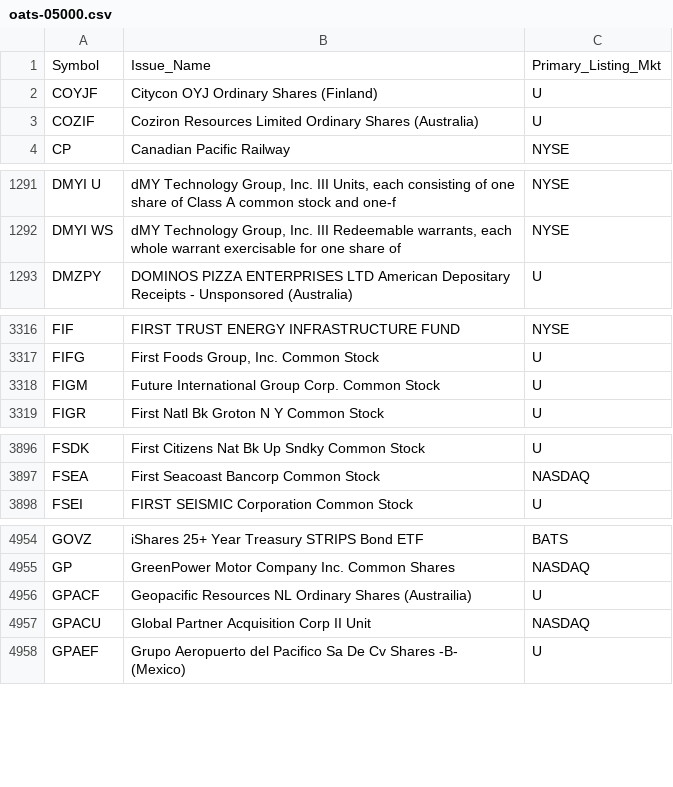
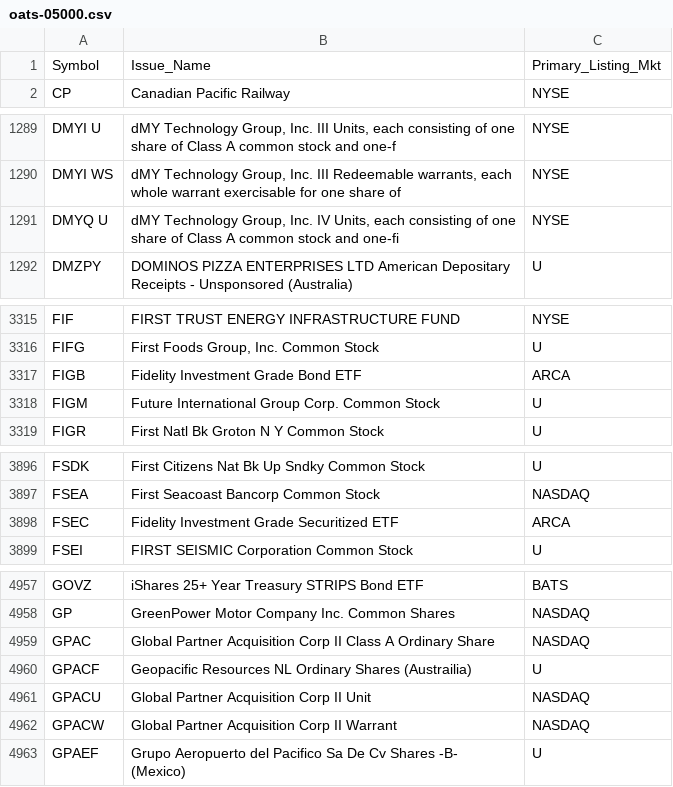
Before and after one commit to haoenhui/oats-reportable, a CSV file: oats-05000.csv, drawn as a sheet; only a part is shown, gaps mark what is left out; removed rows and columns are numbered as before the commit, all else as after; the diff covers the shown part only; the diff names each change by its address in the sheet, - before the commit and + after, or states it on an @@ line.

```diff
--- a/oats-05000.csv
+++ b/oats-05000.csv
-row 2: COYJF | Citycon OYJ Ordinary Shares (Finland) | U
-row 3: COZIF | Coziron Resources Limited Ordinary Shares (Australia) | U
+row 1291: DMYQ U | dMY Technology Group, Inc. IV Units, each consisting of one share of Class A common stock and one-fi | NYSE
+row 3317: FIGB | Fidelity Investment Grade Bond ETF | ARCA
+row 3898: FSEC | Fidelity Investment Grade Securitized ETF | ARCA
+row 4959: GPAC | Global Partner Acquisition Corp II Class A Ordinary Share | NASDAQ
+row 4962: GPACW | Global Partner Acquisition Corp II Warrant | NASDAQ
```
Also changed, not shown: 2 added rows, 1 removed row and 4 edited cells elsewhere in this file, oats-00000.csv, oats-10000.csv, 2 other files.
